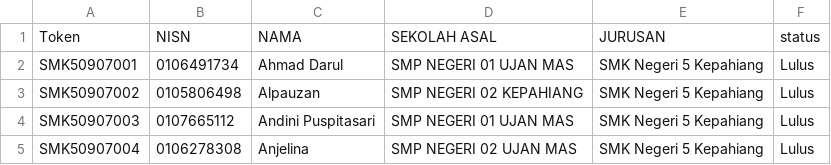
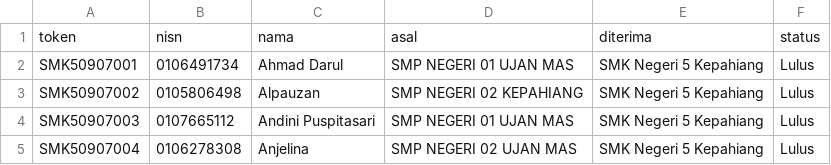
Before and after one commit to tusmknegeri5kph/PengumumanSPMB, a CSV file: data_kelulusan_2025.csv, drawn as a sheet; only a part is shown.

Commit message:
data_kelulusan_2025.csv

```diff
--- a/data_kelulusan_2025.csv
+++ b/data_kelulusan_2025.csv
@@ -1,2 +1,2 @@
-Token,NISN,NAMA,SEKOLAH ASAL,JURUSAN,status
+token,nisn,nama,asal,diterima,status
 SMK50907001,0106491734,Ahmad Darul,SMP NEGERI 01 UJAN MAS,SMK Negeri 5 Kepahiang,Lulus
```
